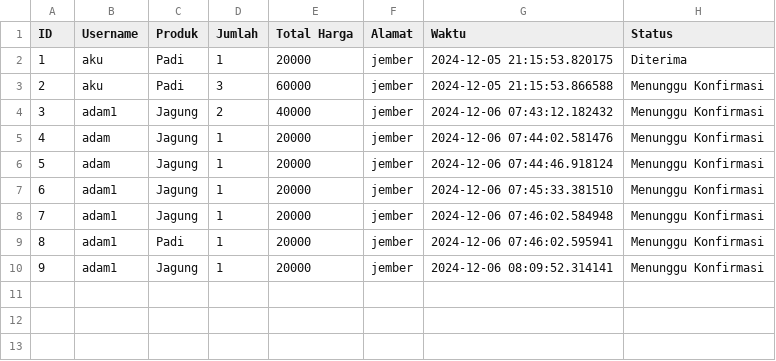
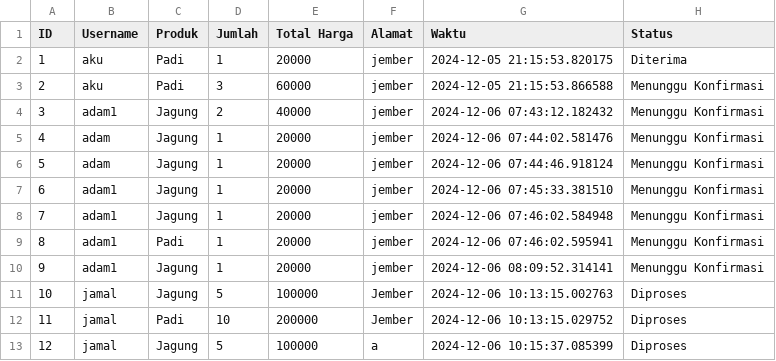
Before and after one commit to AKZeqw/projectalgo1, a CSV file: riwayat_transaksi.csv, drawn as a sheet; the diff names each change by its address in the sheet, - before the commit and + after, or states it on an @@ line.

```diff
--- a/riwayat_transaksi.csv
+++ b/riwayat_transaksi.csv
+row 11: 10 | jamal | Jagung | 5 | 100000 | Jember | 2024-12-06 10:13:15.002763 | Diproses
+row 12: 11 | jamal | Padi | 10 | 200000 | Jember | 2024-12-06 10:13:15.029752 | Diproses
+row 13: 12 | jamal | Jagung | 5 | 100000 | a | 2024-12-06 10:15:37.085399 | Diproses
```
Also changed, not shown: produk_toko.csv, 1 other file.
